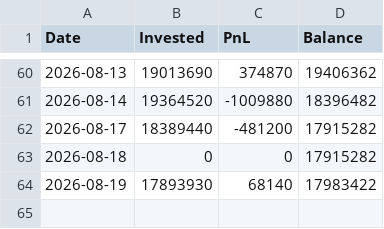
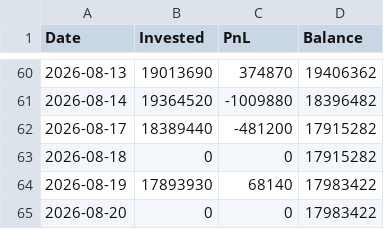
Before and after one commit to bong93/Stock_Advisor_DASHBOARD, a CSV file: mock_invest_history.csv, drawn as a sheet; only a part is shown, gaps mark what is left out; the diff names each change by its address in the sheet, - before the commit and + after, or states it on an @@ line.

```diff
--- a/mock_invest_history.csv
+++ b/mock_invest_history.csv
+row 65: 2026-08-20 | 0 | 0 | 17983422
```
